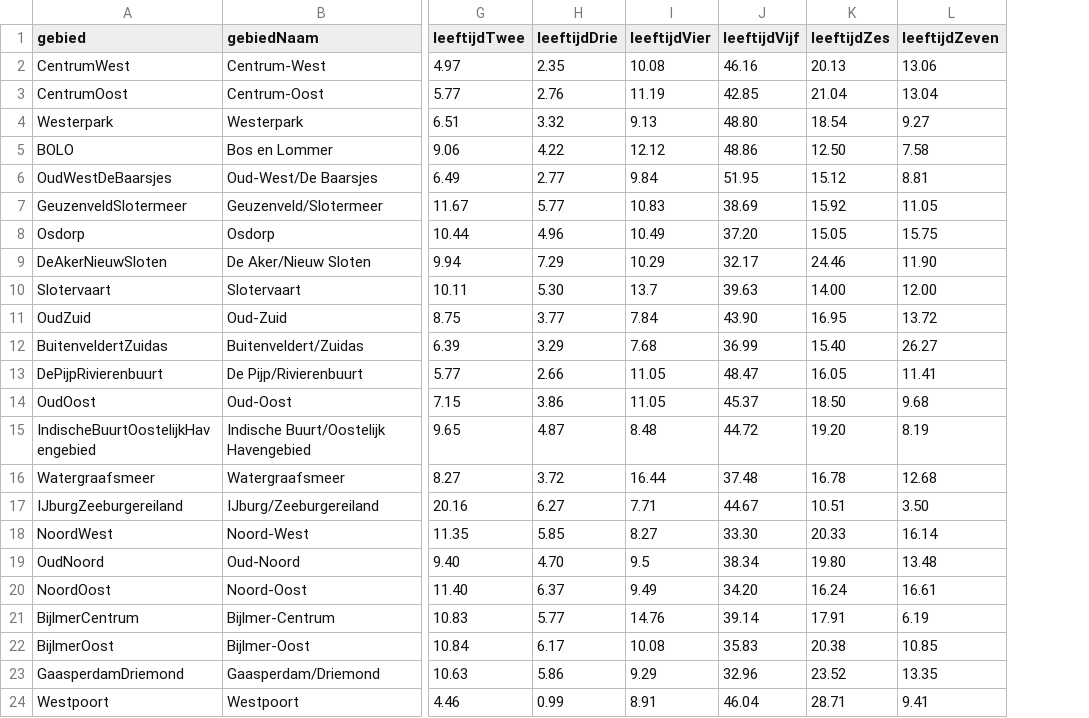
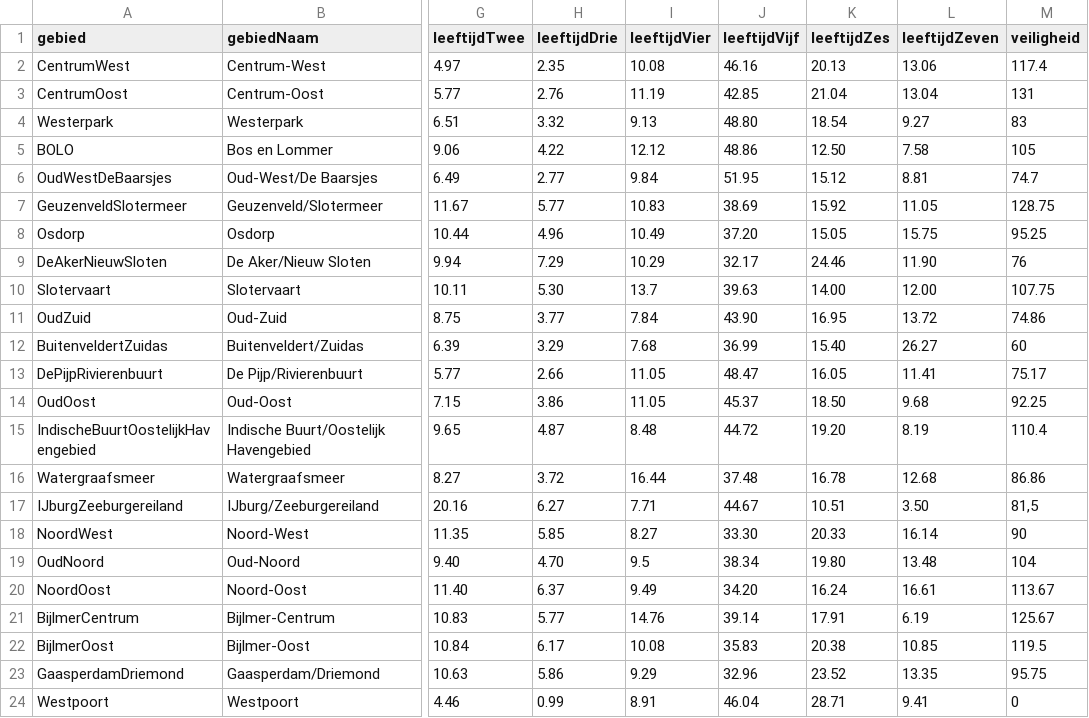
Before and after one commit to IrisdeVries/project, a TSV file: data/gebieden/WOZ.tsv, drawn as a sheet; only a part is shown, gaps mark what is left out; the diff names each change by its address in the sheet, - before the commit and + after, or states it on an @@ line.

```diff
--- a/data/gebieden/WOZ.tsv
+++ b/data/gebieden/WOZ.tsv
+column M (veiligheid), rows 2-24: 117.4 | 131 | 83 | 105 | 74.7 | 128.75 | 95.25 | 76 | 107.75 | 74.86 | 60 | 75.17 | 92.25 | 110.4 | 86.86 | 81,5 | 90 | 104 | 113.67 | 125.67 | 119.5 | 95.75 | 0
```
Also changed, not shown: 2 other files.
